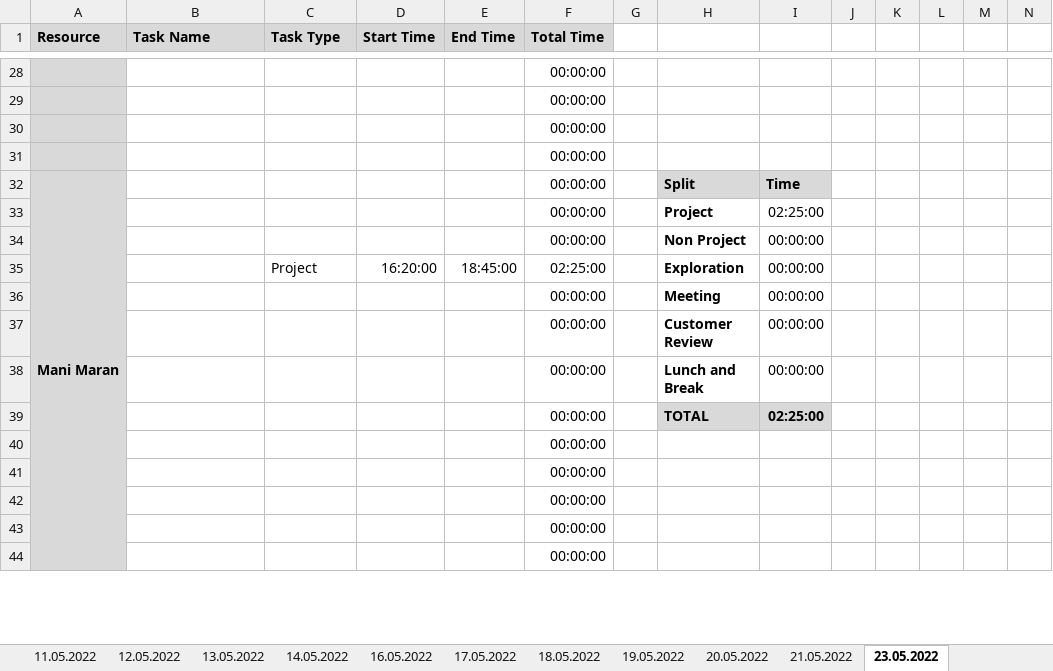
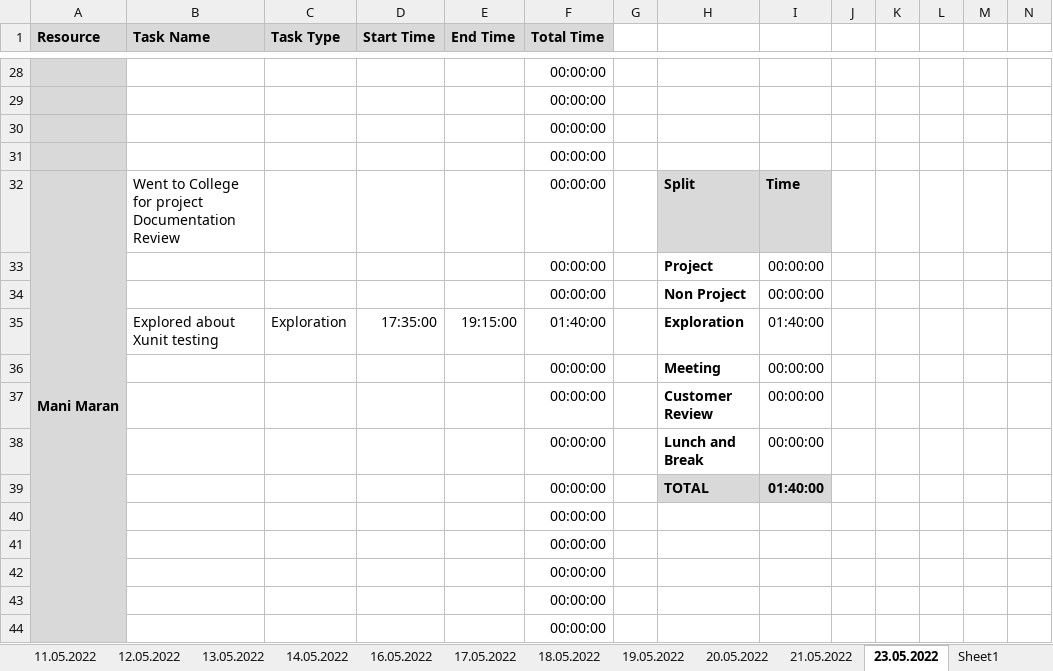
Before and after one commit to arvi9/ASPNet-WebAPI-Anngular-Project, an Excel workbook: Aurora/Process/PTW-Timesheet.xlsx, sheet 23.05.2022, drawn as a sheet; only a part is shown, gaps mark what is left out; values as stored, in another font and other column widths than the file's, no borders; conditional formats not drawn; removed rows and columns are numbered as before the commit, all else as after; rows hold the shown columns only; the diff names each change by its address in the sheet, - before the commit and + after, or states it on an @@ line.

```diff
--- a/Aurora/Process/PTW-Timesheet.xlsx (sheet 23.05.2022)
+++ b/Aurora/Process/PTW-Timesheet.xlsx (sheet 23.05.2022)
+sheet tab: Sheet1
-B32 (Task Name): (empty)
+B32 (Task Name): Went to College for project Documentation Review
-I33: 02:25:00
+I33: 00:00:00
-row 35:  |  | Project | 16:20:00 | 18:45:00 | 02:25:00 |  | Exploration | 00:00:00
+row 35:  | Explored about Xunit testing | Exploration | 17:35:00 | 19:15:00 | 01:40:00 |  | Exploration | 01:40:00
-I39: 02:25:00
+I39: 01:40:00
```
Also changed, not shown: sheet 21.05.2022, sheet 19.05.2022, sheet 20.05.2022, formulas that keep their value.
